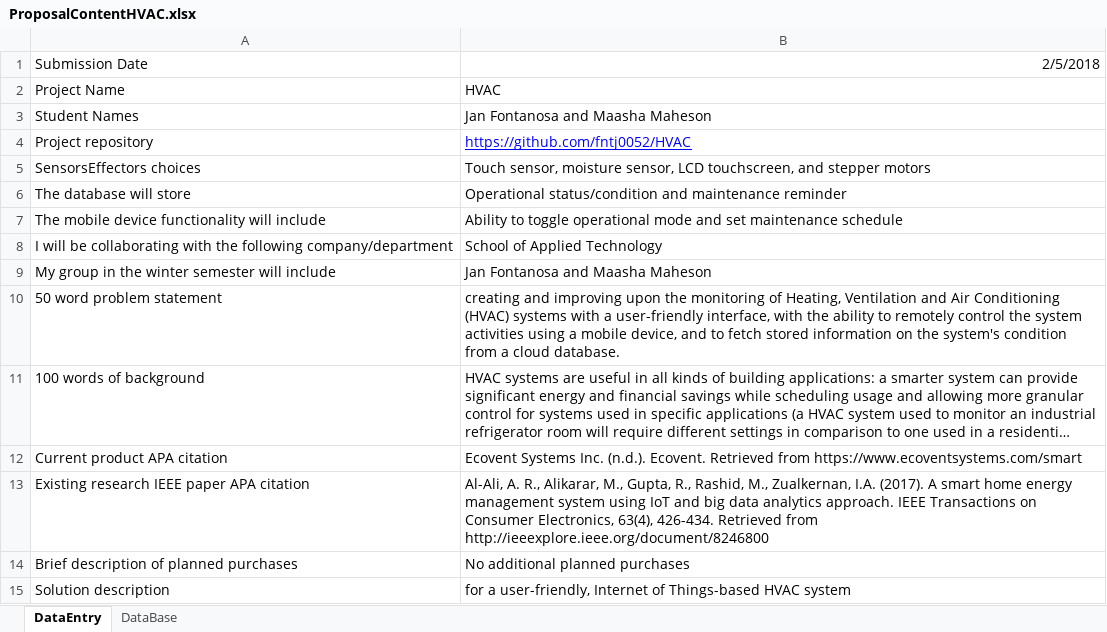
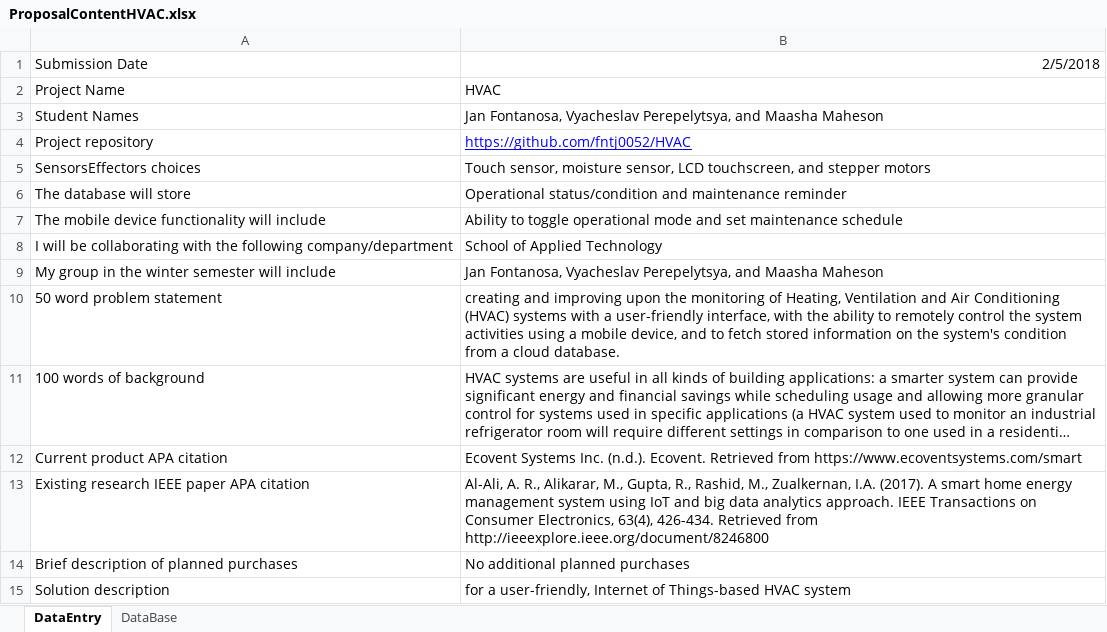
Before and after one commit to fntj0052/HVAC, an Excel workbook: Documentation/ProposalContentHVAC.xlsx, sheet DataEntry, drawn as a sheet; long unchanged cells end in …; values as stored, in another font and other column widths than the file's, no borders; the diff names each change by its address in the sheet, - before the commit and + after, or states it on an @@ line.

Commit message:
Revised

```diff
--- a/Documentation/ProposalContentHVAC.xlsx (sheet DataEntry)
+++ b/Documentation/ProposalContentHVAC.xlsx (sheet DataEntry)
-B3: Jan Fontanosa and Maasha Maheson
+B3: Jan Fontanosa, Vyacheslav Perepelytsya, and Maasha Maheson
-B9: Jan Fontanosa and Maasha Maheson
+B9: Jan Fontanosa, Vyacheslav Perepelytsya, and Maasha Maheson
```
Also changed, not shown: sheet DataBase.
